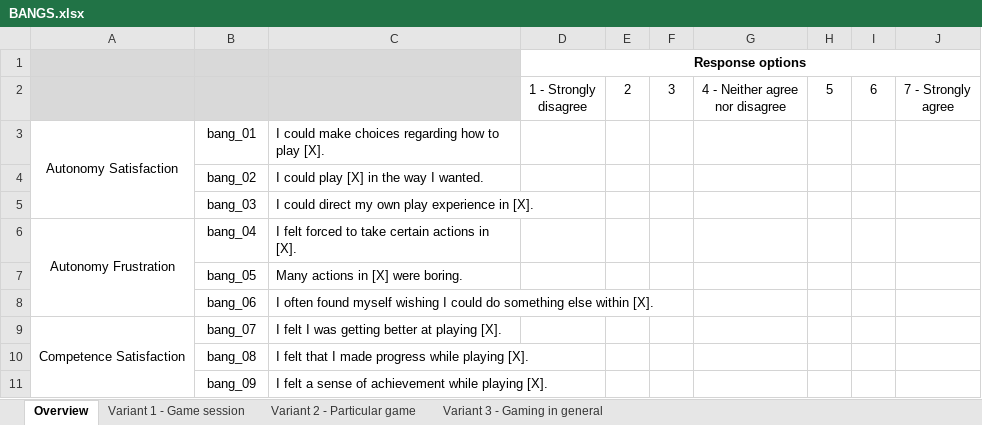
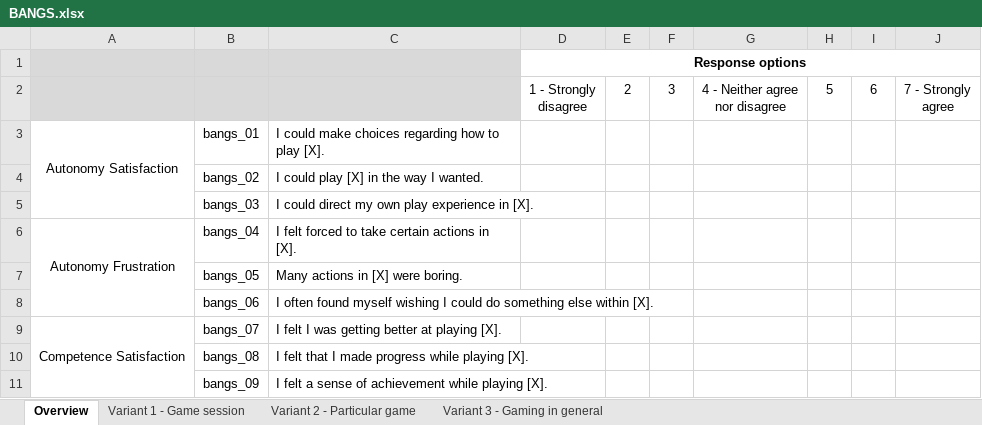
Before and after one commit to nballou/nickballousite, an Excel workbook: static/files/BANGS.xlsx, sheet Overview, drawn as a sheet; only a part is shown; values as stored, in another font and other column widths than the file's, no borders; the diff covers the shown part only; the diff names each change by its address in the sheet, - before the commit and + after, or states it on an @@ line.

```diff
--- a/static/files/BANGS.xlsx (sheet Overview)
+++ b/static/files/BANGS.xlsx (sheet Overview)
-B3: bang_01
+B3: bangs_01
-B4: bang_02
+B4: bangs_02
-B5: bang_03
+B5: bangs_03
-B6: bang_04
+B6: bangs_04
-B7: bang_05
+B7: bangs_05
-B8: bang_06
+B8: bangs_06
-B9: bang_07
+B9: bangs_07
-B10: bang_08
+B10: bangs_08
-B11: bang_09
+B11: bangs_09
```
Also changed, not shown: 11 edited cells elsewhere in this sheet, sheet Variant 3 - Gaming in general, sheet Variant 2 - Particular game, sheet Variant 1 - Game session, 2 other files.
